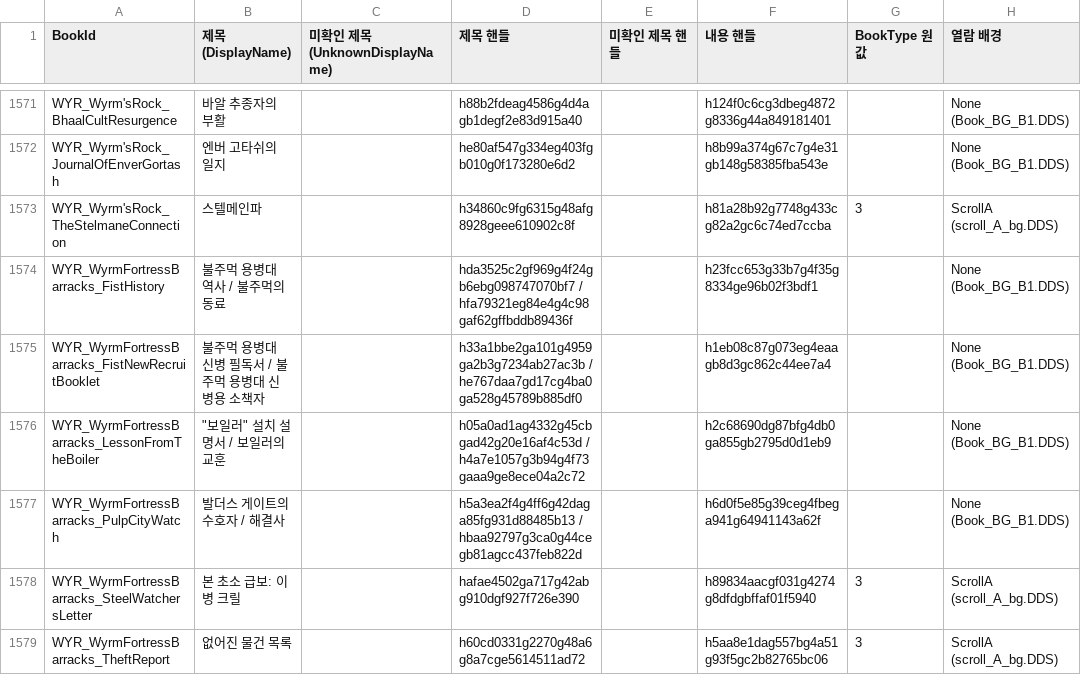
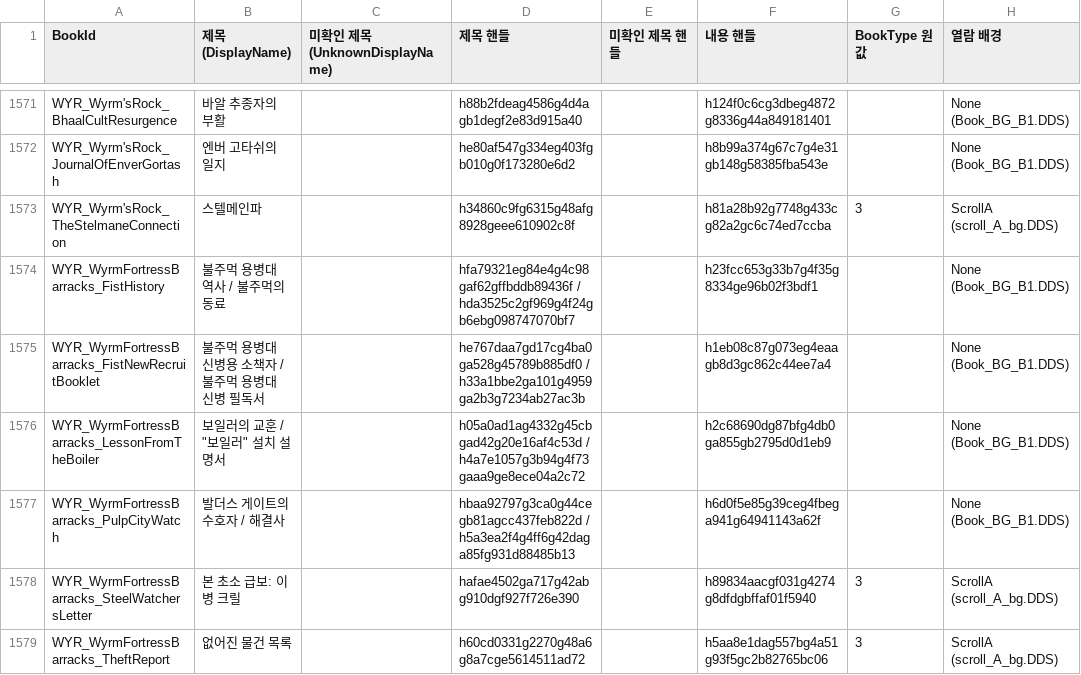
Before and after one commit to Yoonmoonsik/bg3book, a CSV file: books.csv, drawn as a sheet; only a part is shown, gaps mark what is left out; the diff covers the shown part only; the diff names each change by its address in the sheet, - before the commit and + after, or states it on an @@ line.

```diff
--- a/books.csv
+++ b/books.csv
-D1574 (제목 핸들): hda3525c2gf969g4f24gb6ebg098747070bf7 / hfa79321eg84e4g4c98gaf62gffbddb89436f
+D1574 (제목 핸들): hfa79321eg84e4g4c98gaf62gffbddb89436f / hda3525c2gf969g4f24gb6ebg098747070bf7
-B1575 (제목(DisplayName)): 불주먹 용병대 신병 필독서 / 불주먹 용병대 신병용 소책자
+B1575 (제목(DisplayName)): 불주먹 용병대 신병용 소책자 / 불주먹 용병대 신병 필독서
-D1575 (제목 핸들): h33a1bbe2ga101g4959ga2b3g7234ab27ac3b / he767daa7gd17cg4ba0ga528g45789b885df0
+D1575 (제목 핸들): he767daa7gd17cg4ba0ga528g45789b885df0 / h33a1bbe2ga101g4959ga2b3g7234ab27ac3b
-B1576 (제목(DisplayName)): "보일러" 설치 설명서 / 보일러의 교훈
+B1576 (제목(DisplayName)): 보일러의 교훈 / "보일러" 설치 설명서
-D1577 (제목 핸들): h5a3ea2f4g4ff6g42daga85fg931d88485b13 / hbaa92797g3ca0g44cegb81agcc437feb822d
+D1577 (제목 핸들): hbaa92797g3ca0g44cegb81agcc437feb822d / h5a3ea2f4g4ff6g42daga85fg931d88485b13
```
Also changed, not shown: 56 edited cells elsewhere in this file, 4 other files.
